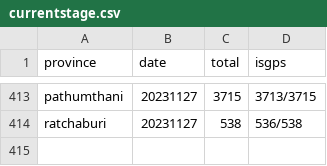
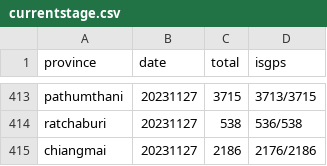
Before and after one commit to phawitb/crawler-led3-window, a CSV file: currentstage.csv, drawn as a sheet; only a part is shown, gaps mark what is left out; the diff names each change by its address in the sheet, - before the commit and + after, or states it on an @@ line.

Commit message:
Update currentstage.csv

```diff
--- a/currentstage.csv
+++ b/currentstage.csv
+row 415: chiangmai | 20231127 | 2186 | 2176/2186
```
